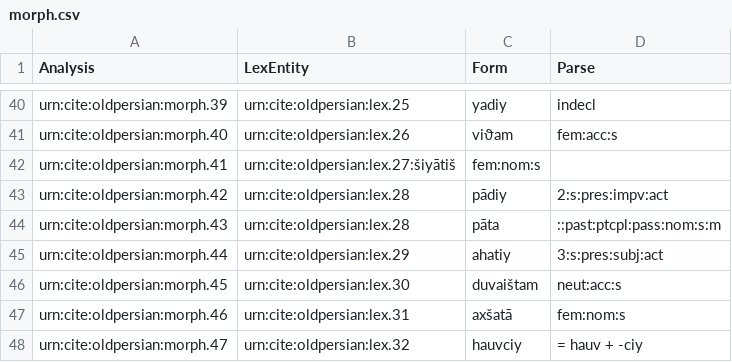
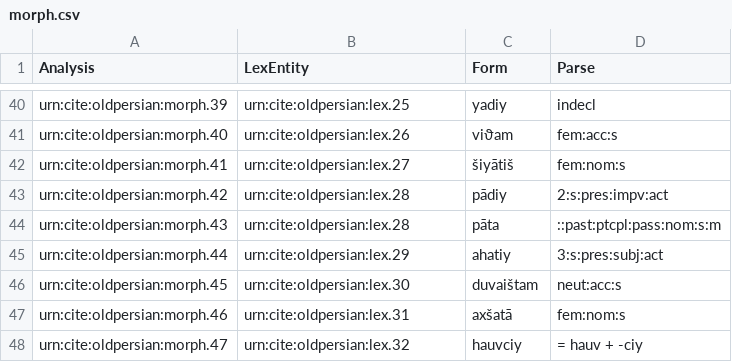
Before and after one commit to neelsmith/op, a CSV file: collections/morph.csv, drawn as a sheet; only a part is shown, gaps mark what is left out.

Commit message:
Update morph.csv

```diff
--- a/collections/morph.csv
+++ b/collections/morph.csv
@@ -41,3 +41,3 @@ urn:cite:oldpersian:morph.39,urn:cite:oldpersian:lex.25,yadiy,"indecl"
 urn:cite:oldpersian:morph.40,urn:cite:oldpersian:lex.26,viϑam,"fem:acc:s"
-urn:cite:oldpersian:morph.41,urn:cite:oldpersian:lex.27:šiyātiš,"fem:nom:s"
+urn:cite:oldpersian:morph.41,urn:cite:oldpersian:lex.27,šiyātiš,"fem:nom:s"
 urn:cite:oldpersian:morph.42,urn:cite:oldpersian:lex.28,pādiy,"2:s:pres:impv:act"
```
